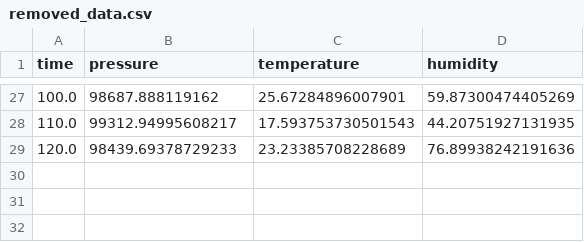
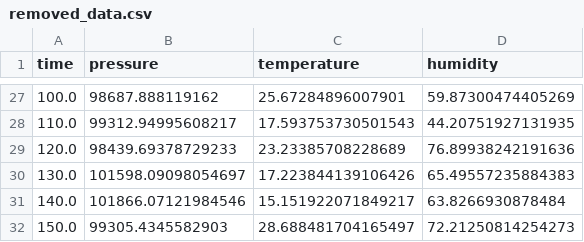
Before and after one commit to ItsMaxXs/CanSatWorkshop, a CSV file: removed_data.csv, drawn as a sheet; only a part is shown, gaps mark what is left out.

```diff
--- a/removed_data.csv
+++ b/removed_data.csv
@@ -29 +29,4 @@ time, pressure, temperature, humidity
 120.0,98439.69378729233,23.23385708228689,76.89938242191636
+130.0,101598.09098054697,17.223844139106426,65.49557235884383
+140.0,101866.07121984546,15.151922071849217,63.8266930878484
+150.0,99305.4345582903,28.688481704165497,72.21250814254273
```
Also changed, not shown: 2 other files.
